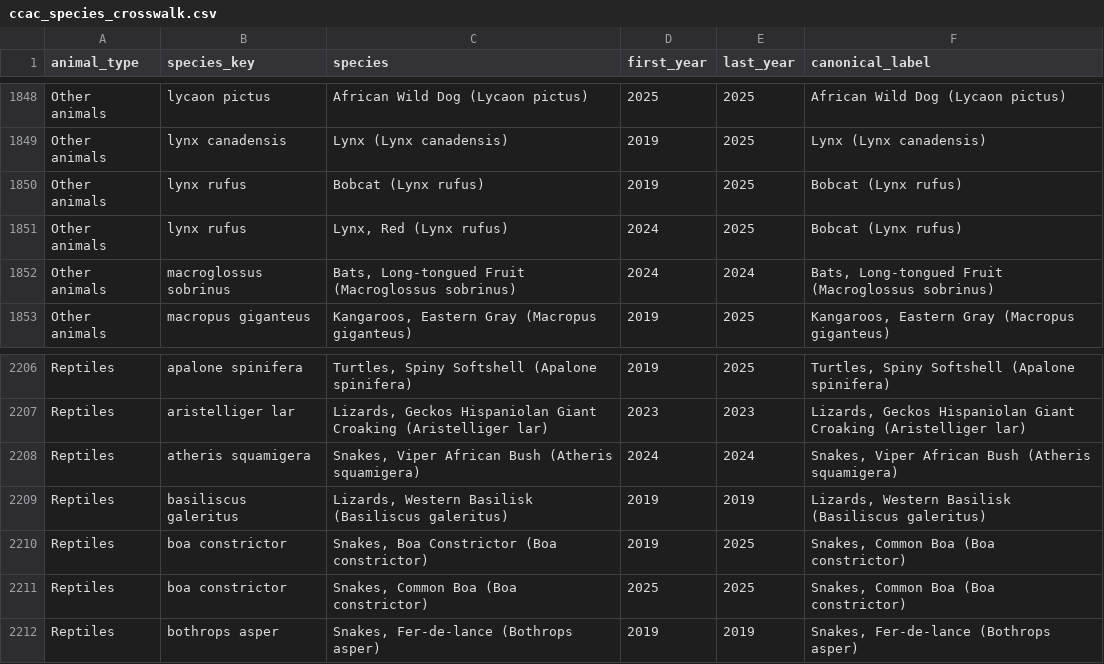
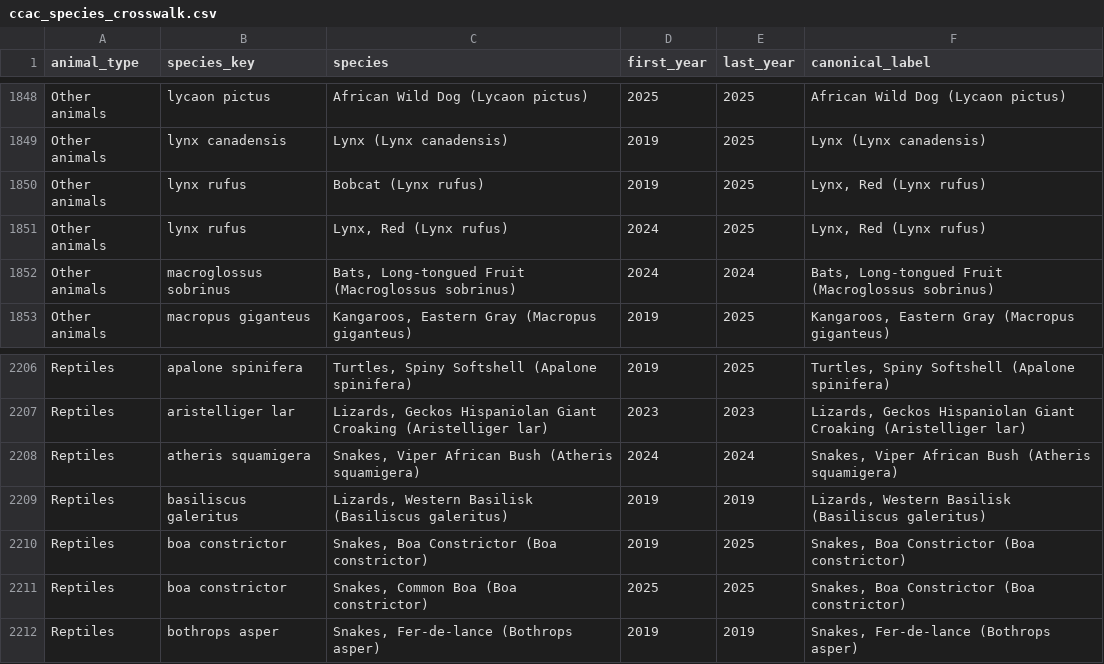
Before and after one commit to Lrk777/open-lab-animals-canada, a CSV file: data/processed/ccac_species_crosswalk.csv, drawn as a sheet; only a part is shown, gaps mark what is left out; the diff covers the shown part only.

```diff
--- a/data/processed/ccac_species_crosswalk.csv
+++ b/data/processed/ccac_species_crosswalk.csv
@@ -1849,4 +1849,4 @@ Other animals,lycaon pictus,African Wild Dog (Lycaon pictus),2025,2025,African W
 Other animals,lynx canadensis,Lynx (Lynx canadensis),2019,2025,Lynx (Lynx canadensis)
-Other animals,lynx rufus,Bobcat (Lynx rufus),2019,2025,Bobcat (Lynx rufus)
-Other animals,lynx rufus,"Lynx, Red (Lynx rufus)",2024,2025,Bobcat (Lynx rufus)
+Other animals,lynx rufus,Bobcat (Lynx rufus),2019,2025,"Lynx, Red (Lynx rufus)"
+Other animals,lynx rufus,"Lynx, Red (Lynx rufus)",2024,2025,"Lynx, Red (Lynx rufus)"
 Other animals,macroglossus sobrinus,"Bats, Long-tongued Fruit (Macroglossus sobrinus)",2024,2024,"Bats, Long-tongued Fruit (Macroglossus sobrinus)"
@@ -2209,4 +2209,4 @@ Reptiles,atheris squamigera,"Snakes, Viper African Bush (Atheris squamigera)",20
 Reptiles,basiliscus galeritus,"Lizards, Western Basilisk (Basiliscus galeritus)",2019,2019,"Lizards, Western Basilisk (Basiliscus galeritus)"
-Reptiles,boa constrictor,"Snakes, Boa Constrictor (Boa constrictor)",2019,2025,"Snakes, Common Boa (Boa constrictor)"
-Reptiles,boa constrictor,"Snakes, Common Boa (Boa constrictor)",2025,2025,"Snakes, Common Boa (Boa constrictor)"
+Reptiles,boa constrictor,"Snakes, Boa Constrictor (Boa constrictor)",2019,2025,"Snakes, Boa Constrictor (Boa constrictor)"
+Reptiles,boa constrictor,"Snakes, Common Boa (Boa constrictor)",2025,2025,"Snakes, Boa Constrictor (Boa constrictor)"
 Reptiles,bothrops asper,"Snakes, Fer-de-lance (Bothrops asper)",2019,2019,"Snakes, Fer-de-lance (Bothrops asper)"
```
Also changed, not shown: 10 edited cells elsewhere in this file, data/processed/corpus.csv, data/processed/its_results.csv, 2 other files.
